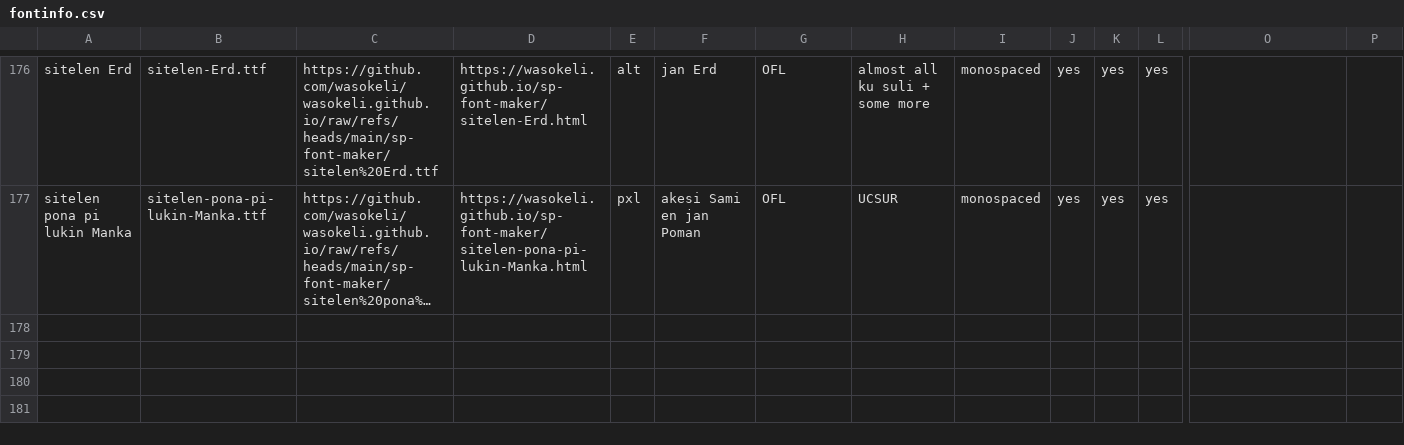
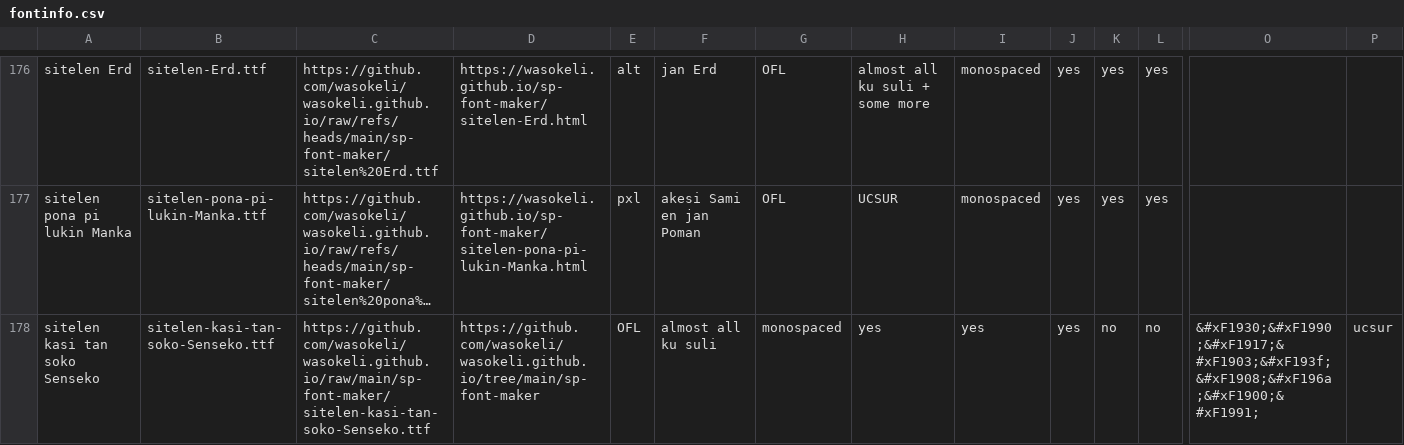
Before and after one commit to RetSamys/toki-pona-glyphs, a CSV file: sona/fontinfo.csv, drawn as a sheet; only a part is shown, gaps mark what is left out; long unchanged cells end in …; rows hold the shown columns only; the diff names each change by its address in the sheet, - before the commit and + after, or states it on an @@ line.

Commit message:
Update fontinfo.csv

```diff
--- a/sona/fontinfo.csv
+++ b/sona/fontinfo.csv
+row 178: sitelen kasi tan soko Senseko | sitelen-kasi-tan-soko-Senseko.ttf | https://github.com/wasokeli/wasokeli.github.io/raw/main/sp-font-maker/sitelen-kasi-tan-soko-Senseko.ttf | https://github.com/wasokeli/wasokeli.github.io/tree/main/sp-font-maker | OFL | almost all ku suli | monospaced | yes | yes | yes | no | no | &#xF1930;&#xF1990;&#xF1917;&#xF1903;&#xF193f;&#xF1908;&#xF196a;&#xF1900;&#xF1991; | ucsur
```
